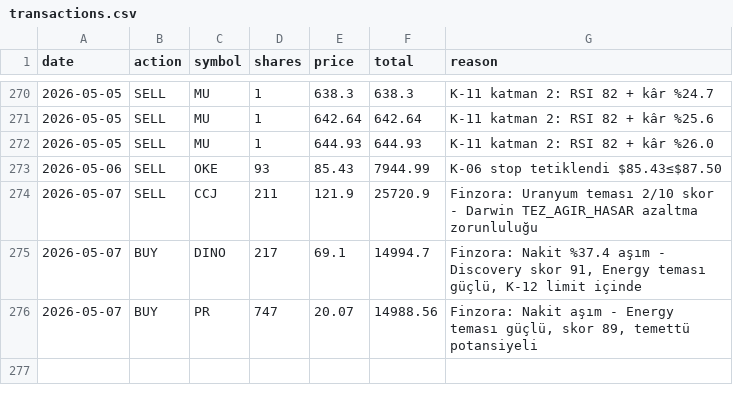
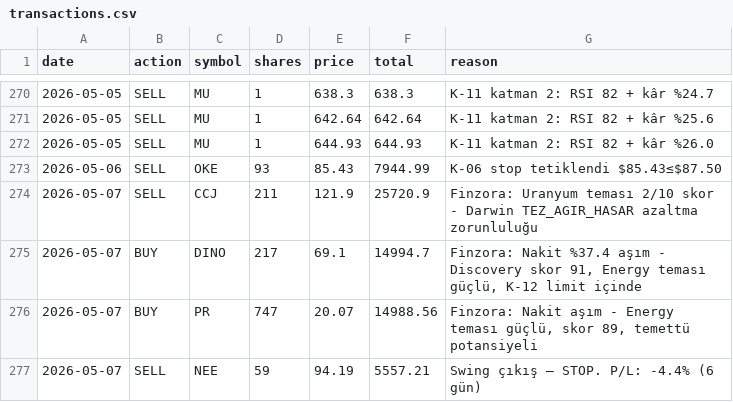
Before and after one commit to zeynelgun-afk/portfolio-tracker, a CSV file: data/transactions.csv, drawn as a sheet; only a part is shown, gaps mark what is left out; the diff names each change by its address in the sheet, - before the commit and + after, or states it on an @@ line.

```diff
--- a/data/transactions.csv
+++ b/data/transactions.csv
+row 277: 2026-05-07 | SELL | NEE | 59 | 94.19 | 5557.21 | Swing çıkış — STOP. P/L: -4.4% (6 gün)
```
Also changed, not shown: 11 other files.
